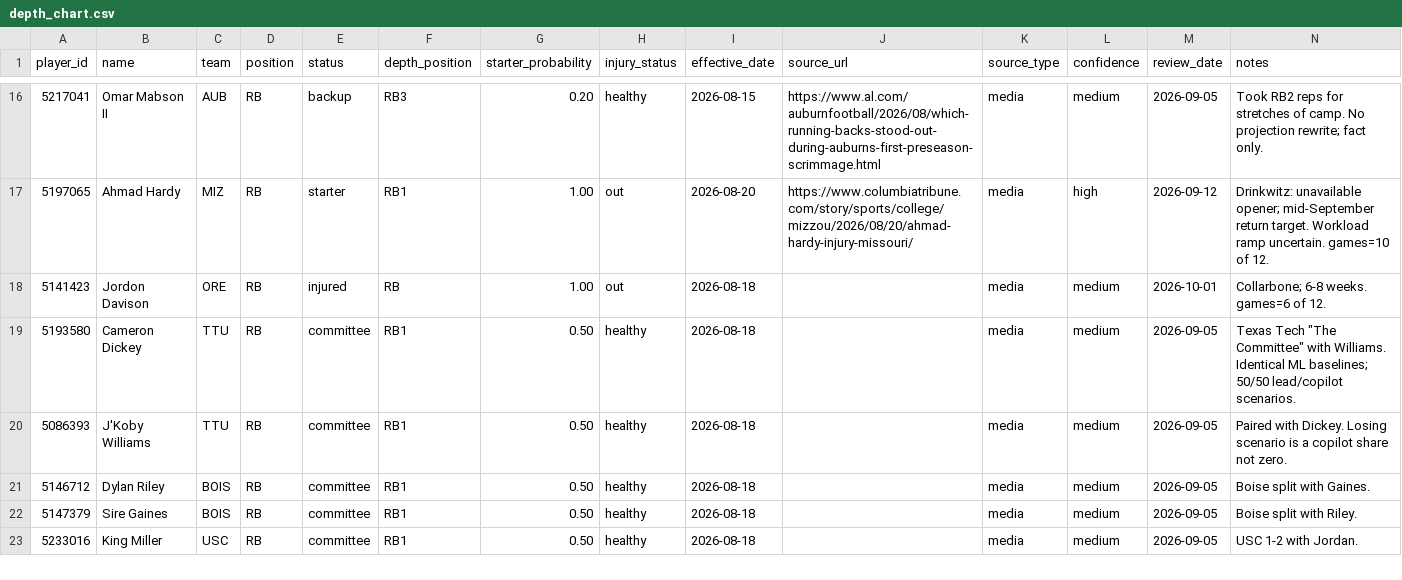
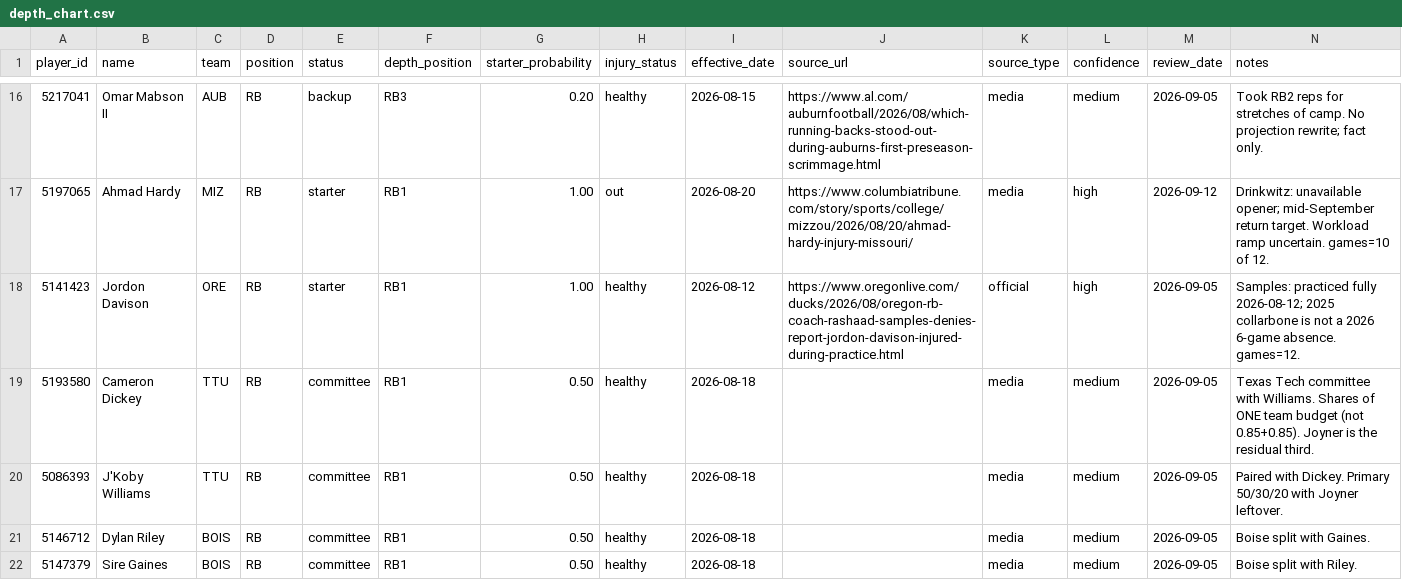
Before and after one commit to RollinNolan9/Fantasy_Sports, a CSV file: depth_chart.csv, drawn as a sheet; only a part is shown, gaps mark what is left out; the shorter side is filled out with more unchanged rows; the diff covers the shown part only.

```diff
--- a/depth_chart.csv
+++ b/depth_chart.csv
@@ -17,5 +17,5 @@ player_id,name,team,position,status,depth_position,starter_probability,injury_st
 5197065,Ahmad Hardy,MIZ,RB,starter,RB1,1.00,out,2026-08-20,https://www.columbiatribune.com/story/sports/college/mizzou/2026/08/20/ahmad-hardy-injury-missouri/,media,high,2026-09-12,Drinkwitz: unavailable opener; mid-September return target. Workload ramp uncertain. games=10 of 12.
-5141423,Jordon Davison,ORE,RB,injured,RB,1.00,out,2026-08-18,,media,medium,2026-10-01,Collarbone; 6-8 weeks. games=6 of 12.
-5193580,Cameron Dickey,TTU,RB,committee,RB1,0.50,healthy,2026-08-18,,media,medium,2026-09-05,Texas Tech "The Committee" with Williams. Identical ML baselines; 50/50 lead/copilot scenarios.
-5086393,J'Koby Williams,TTU,RB,committee,RB1,0.50,healthy,2026-08-18,,media,medium,2026-09-05,Paired with Dickey. Losing scenario is a copilot share not zero.
+5141423,Jordon Davison,ORE,RB,starter,RB1,1.00,healthy,2026-08-12,https://www.oregonlive.com/ducks/2026/08/oregon-rb-coach-rashaad-samples-denies-report-jordon-davison-injured-during-practice.html,official,high,2026-09-05,Samples: practiced fully 2026-08-12; 2025 collarbone is not a 2026 6-game absence. games=12.
+5193580,Cameron Dickey,TTU,RB,committee,RB1,0.50,healthy,2026-08-18,,media,medium,2026-09-05,Texas Tech committee with Williams. Shares of ONE team budget (not 0.85+0.85). Joyner is the residual third.
+5086393,J'Koby Williams,TTU,RB,committee,RB1,0.50,healthy,2026-08-18,,media,medium,2026-09-05,Paired with Dickey. Primary 50/30/20 with Joyner leftover.
 5146712,Dylan Riley,BOIS,RB,committee,RB1,0.50,healthy,2026-08-18,,media,medium,2026-09-05,Boise split with Gaines.
```
Also changed, not shown: 1 added row and 28 edited cells elsewhere in this file, overrides.csv, 5 other files.
